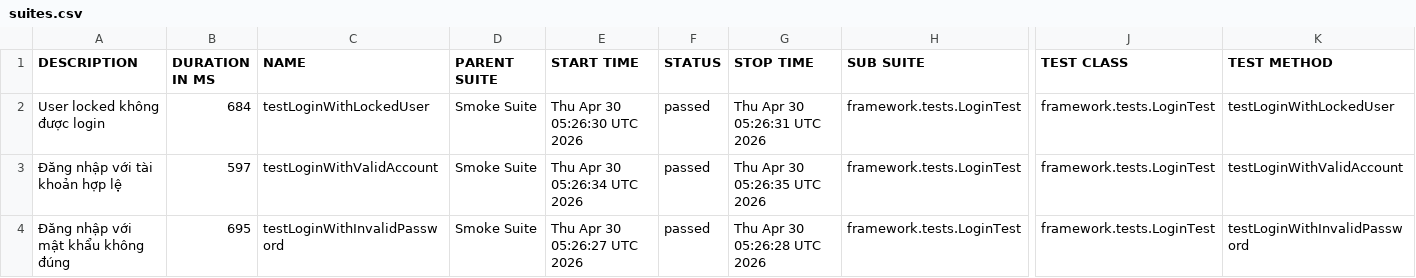
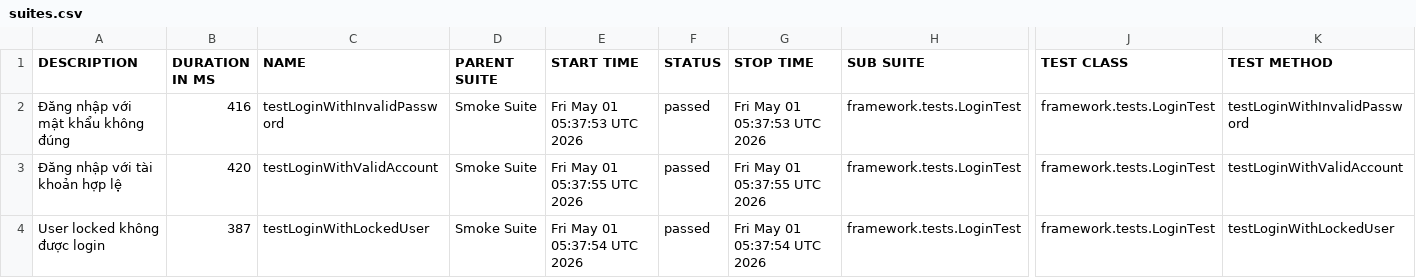
Before and after one commit to maiphun1412/selenium-framework, a CSV file: data/suites.csv, drawn as a sheet; only a part is shown, gaps mark what is left out; the diff names each change by its address in the sheet, - before the commit and + after, or states it on an @@ line.

```diff
--- a/data/suites.csv
+++ b/data/suites.csv
-A2 (DESCRIPTION): User locked không được login
+A2 (DESCRIPTION): Đăng nhập với mật khẩu không đúng
-B2 (DURATION IN MS): 684
+B2 (DURATION IN MS): 416
-C2 (NAME): testLoginWithLockedUser
+C2 (NAME): testLoginWithInvalidPassword
-E2 (START TIME): Thu Apr 30 05:26:30 UTC 2026
+E2 (START TIME): Fri May 01 05:37:53 UTC 2026
-G2 (STOP TIME): Thu Apr 30 05:26:31 UTC 2026
+G2 (STOP TIME): Fri May 01 05:37:53 UTC 2026
-K2 (TEST METHOD): testLoginWithLockedUser
+K2 (TEST METHOD): testLoginWithInvalidPassword
-B3 (DURATION IN MS): 597
+B3 (DURATION IN MS): 420
-E3 (START TIME): Thu Apr 30 05:26:34 UTC 2026
+E3 (START TIME): Fri May 01 05:37:55 UTC 2026
-G3 (STOP TIME): Thu Apr 30 05:26:35 UTC 2026
+G3 (STOP TIME): Fri May 01 05:37:55 UTC 2026
-A4 (DESCRIPTION): Đăng nhập với mật khẩu không đúng
+A4 (DESCRIPTION): User locked không được login
-B4 (DURATION IN MS): 695
+B4 (DURATION IN MS): 387
-C4 (NAME): testLoginWithInvalidPassword
+C4 (NAME): testLoginWithLockedUser
-E4 (START TIME): Thu Apr 30 05:26:27 UTC 2026
+E4 (START TIME): Fri May 01 05:37:54 UTC 2026
-G4 (STOP TIME): Thu Apr 30 05:26:28 UTC 2026
+G4 (STOP TIME): Fri May 01 05:37:54 UTC 2026
-K4 (TEST METHOD): testLoginWithInvalidPassword
+K4 (TEST METHOD): testLoginWithLockedUser
```
Also changed, not shown: 34 other files.
